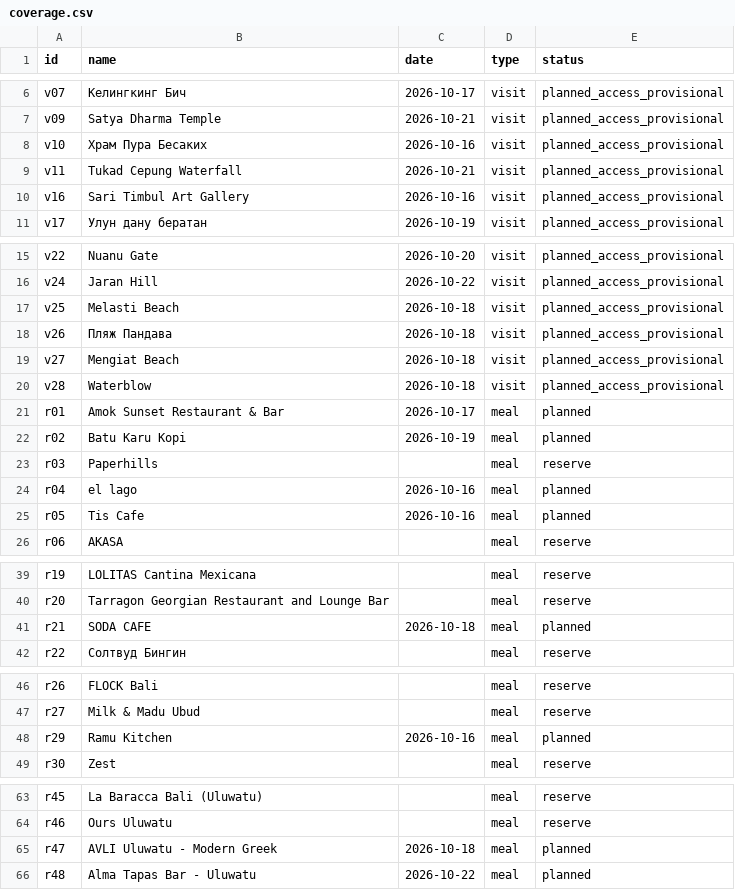
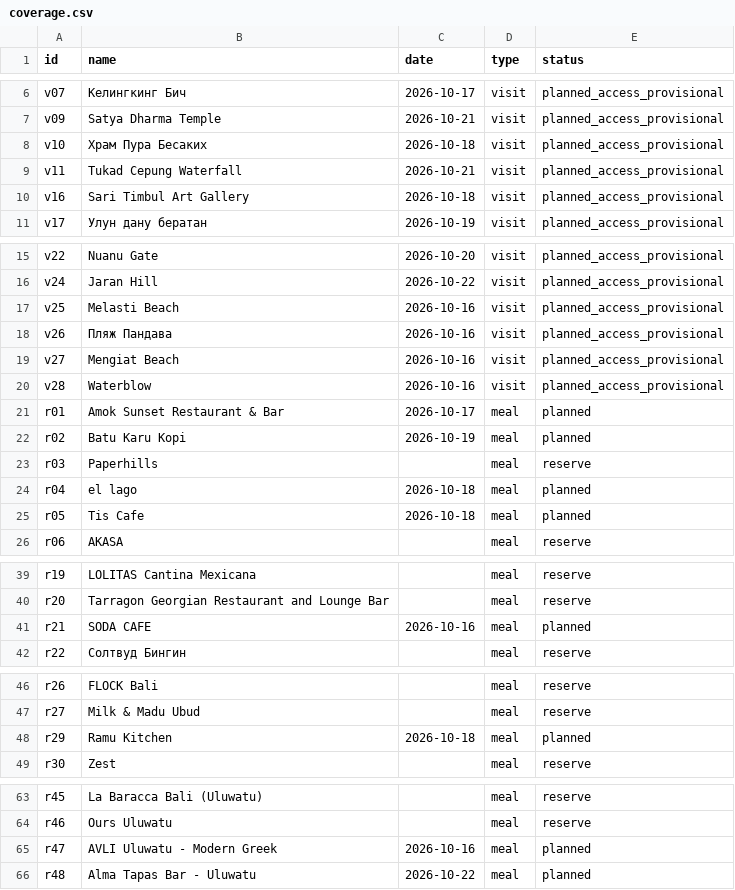
Before and after one commit to BornToSK/bali_by_sk, a CSV file: coverage.csv, drawn as a sheet; only a part is shown, gaps mark what is left out.

```diff
--- a/coverage.csv
+++ b/coverage.csv
@@ -7,5 +7,5 @@ v07,Келингкинг Бич,2026-10-17,visit,planned_access_provisional
 v09,Satya Dharma Temple,2026-10-21,visit,planned_access_provisional
-v10,Храм Пура Бесаких,2026-10-16,visit,planned_access_provisional
+v10,Храм Пура Бесаких,2026-10-18,visit,planned_access_provisional
 v11,Tukad Cepung Waterfall,2026-10-21,visit,planned_access_provisional
-v16,Sari Timbul Art Gallery,2026-10-16,visit,planned_access_provisional
+v16,Sari Timbul Art Gallery,2026-10-18,visit,planned_access_provisional
 v17,Улун дану бератан,2026-10-19,visit,planned_access_provisional
@@ -16,6 +16,6 @@ v22,Nuanu Gate,2026-10-20,visit,planned_access_provisional
 v24,Jaran Hill,2026-10-22,visit,planned_access_provisional
-v25,Melasti Beach,2026-10-18,visit,planned_access_provisional
-v26,Пляж Пандава,2026-10-18,visit,planned_access_provisional
-v27,Mengiat Beach,2026-10-18,visit,planned_access_provisional
-v28,Waterblow,2026-10-18,visit,planned_access_provisional
+v25,Melasti Beach,2026-10-16,visit,planned_access_provisional
+v26,Пляж Пандава,2026-10-16,visit,planned_access_provisional
+v27,Mengiat Beach,2026-10-16,visit,planned_access_provisional
+v28,Waterblow,2026-10-16,visit,planned_access_provisional
 r01,Amok Sunset Restaurant & Bar,2026-10-17,meal,planned
@@ -23,4 +23,4 @@ r02,Batu Karu Kopi,2026-10-19,meal,planned
 r03,Paperhills,,meal,reserve
-r04,el lago,2026-10-16,meal,planned
-r05,Tis Cafe,2026-10-16,meal,planned
+r04,el lago,2026-10-18,meal,planned
+r05,Tis Cafe,2026-10-18,meal,planned
 r06,AKASA,,meal,reserve
@@ -40,3 +40,3 @@ r19,LOLITAS Cantina Mexicana,,meal,reserve
 r20,Tarragon Georgian Restaurant and Lounge Bar,,meal,reserve
-r21,SODA CAFE,2026-10-18,meal,planned
+r21,SODA CAFE,2026-10-16,meal,planned
 r22,Солтвуд Бингин,,meal,reserve
@@ -47,3 +47,3 @@ r26,FLOCK Bali,,meal,reserve
 r27,Milk & Madu Ubud,,meal,reserve
-r29,Ramu Kitchen,2026-10-16,meal,planned
+r29,Ramu Kitchen,2026-10-18,meal,planned
 r30,Zest,,meal,reserve
@@ -64,3 +64,3 @@ r45,La Baracca Bali (Uluwatu),,meal,reserve
 r46,Ours Uluwatu,,meal,reserve
-r47,AVLI Uluwatu - Modern Greek,2026-10-18,meal,planned
+r47,AVLI Uluwatu - Modern Greek,2026-10-16,meal,planned
 r48,Alma Tapas Bar - Uluwatu,2026-10-22,meal,planned
```
Also changed, not shown: 19 other files.
